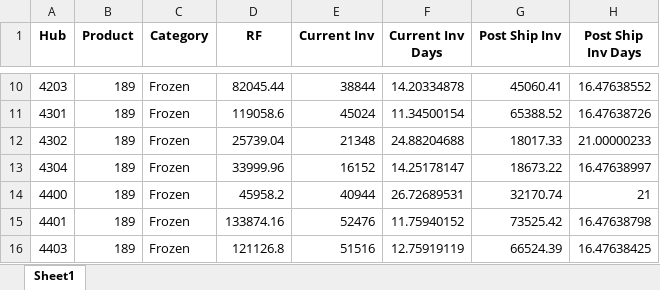
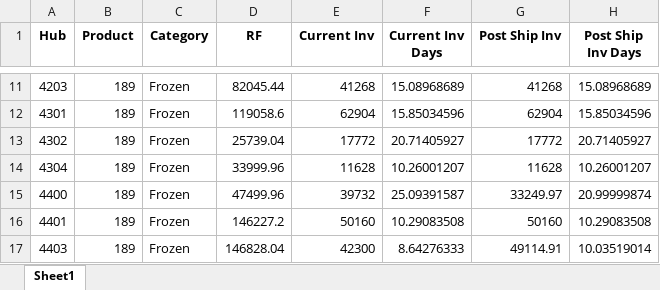
Before and after one commit to AryanGoyal2050/inventory-rebalancing-dashboard, an Excel workbook: outputs/inventory_summary.xlsx, sheet Sheet1, drawn as a sheet; only a part is shown, gaps mark what is left out; values as stored, in another font and other column widths than the file's, no borders; addresses are those after the commit; the diff covers the shown part only; the diff names each change by its address in the sheet, - before the commit and + after, or states it on an @@ line.

```diff
--- a/outputs/inventory_summary.xlsx (sheet Sheet1)
+++ b/outputs/inventory_summary.xlsx (sheet Sheet1)
-E11 (Current Inv): 38844
+E11 (Current Inv): 41268
-F11 (Current Inv Days): 14.20334878
+F11 (Current Inv Days): 15.08968689
-G11 (Post Ship Inv): 45060.41
+G11 (Post Ship Inv): 41268
-H11 (Post Ship Inv Days): 16.47638552
+H11 (Post Ship Inv Days): 15.08968689
-E12 (Current Inv): 45024
+E12 (Current Inv): 62904
-F12 (Current Inv Days): 11.34500154
+F12 (Current Inv Days): 15.85034596
-G12 (Post Ship Inv): 65388.52
+G12 (Post Ship Inv): 62904
-H12 (Post Ship Inv Days): 16.47638726
+H12 (Post Ship Inv Days): 15.85034596
-E13 (Current Inv): 21348
+E13 (Current Inv): 17772
-F13 (Current Inv Days): 24.88204688
+F13 (Current Inv Days): 20.71405927
-G13 (Post Ship Inv): 18017.33
+G13 (Post Ship Inv): 17772
-H13 (Post Ship Inv Days): 21.00000233
+H13 (Post Ship Inv Days): 20.71405927
-E14 (Current Inv): 16152
+E14 (Current Inv): 11628
-F14 (Current Inv Days): 14.25178147
+F14 (Current Inv Days): 10.26001207
-G14 (Post Ship Inv): 18673.22
+G14 (Post Ship Inv): 11628
-H14 (Post Ship Inv Days): 16.47638997
+H14 (Post Ship Inv Days): 10.26001207
-D15 (RF): 45958.2
+D15 (RF): 47499.96
-E15 (Current Inv): 40944
+E15 (Current Inv): 39732
-F15 (Current Inv Days): 26.72689531
+F15 (Current Inv Days): 25.09391587
-G15 (Post Ship Inv): 32170.74
+G15 (Post Ship Inv): 33249.97
-H15 (Post Ship Inv Days): 21
+H15 (Post Ship Inv Days): 20.99999874
-D16 (RF): 133874.16
+D16 (RF): 146227.2
-E16 (Current Inv): 52476
+E16 (Current Inv): 50160
-F16 (Current Inv Days): 11.75940152
+F16 (Current Inv Days): 10.29083508
-G16 (Post Ship Inv): 73525.42
+G16 (Post Ship Inv): 50160
-H16 (Post Ship Inv Days): 16.47638798
+H16 (Post Ship Inv Days): 10.29083508
-D17 (RF): 121126.8
+D17 (RF): 146828.04
-E17 (Current Inv): 51516
+E17 (Current Inv): 42300
-F17 (Current Inv Days): 12.75919119
+F17 (Current Inv Days): 8.64276333
-G17 (Post Ship Inv): 66524.39
+G17 (Post Ship Inv): 49114.91
-H17 (Post Ship Inv Days): 16.47638425
+H17 (Post Ship Inv Days): 10.03519014
```
Also changed, not shown: 7 added rows, 4 removed rows and 1611 edited cells elsewhere in this sheet, inputs/vp_sheet_21_05.xlsx, outputs/route_analysis.xlsx, 5 other files.
